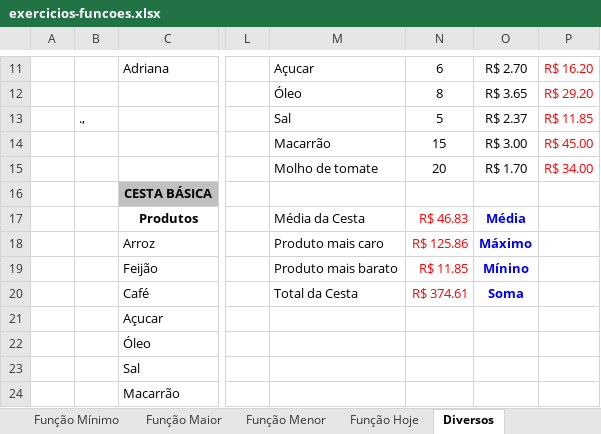
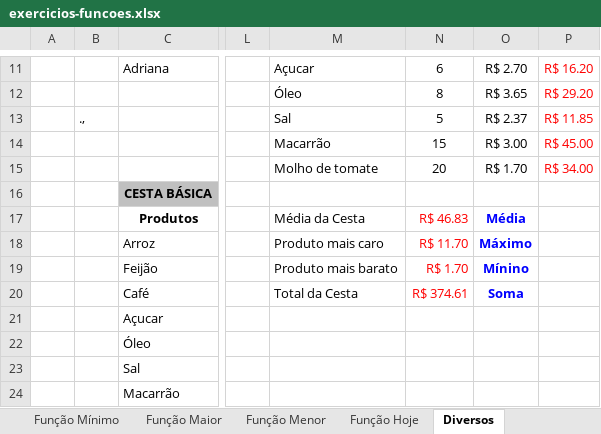
Before and after one commit to BeaGabriela/SOP, an Excel workbook: Excel/exercicios-funcoes.xlsx, sheet Diversos, drawn as a sheet; only a part is shown, gaps mark what is left out; values as stored, in another font and other column widths than the file's, no borders; the diff names each change by its address in the sheet, - before the commit and + after, or states it on an @@ line.

```diff
--- a/Excel/exercicios-funcoes.xlsx (sheet Diversos)
+++ b/Excel/exercicios-funcoes.xlsx (sheet Diversos)
-N18: R$ 125.86
+N18: R$ 11.70
-N19: R$ 11.85
+N19: R$ 1.70
```
Also changed, not shown: sheet Função Hoje, sheet Função Máximo, Excel/exercicios-graficos.xlsx.
